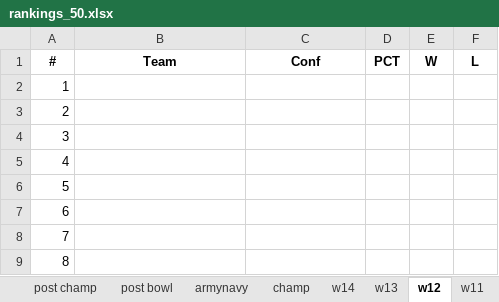
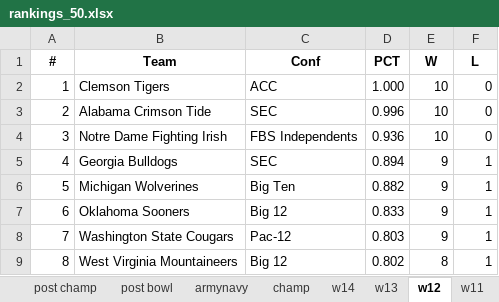
Before and after one commit to infinitempg/CFB-Rankings, an Excel workbook: rankings_50.xlsx, sheet w12, drawn as a sheet; only a part is shown; values as stored, in another font and other column widths than the file's, no borders; the diff covers the shown part only; the diff names each change by its address in the sheet, - before the commit and + after, or states it on an @@ line.

```diff
--- a/rankings_50.xlsx (sheet w12)
+++ b/rankings_50.xlsx (sheet w12)
-B2 (Team): (empty)
+B2 (Team): Clemson Tigers
-C2 (Conf): (empty)
+C2 (Conf): ACC
-D2 (PCT): (empty)
+D2 (PCT): 1.000
-E2:E4 (W): (empty)
+E2:E4 (W): 10
-F2:F4 (L): (empty)
+F2:F4 (L): 0
-B3 (Team): (empty)
+B3 (Team): Alabama Crimson Tide
-C3 (Conf): (empty)
+C3 (Conf): SEC
-D3 (PCT): (empty)
+D3 (PCT): 0.996
-B4 (Team): (empty)
+B4 (Team): Notre Dame Fighting Irish
-C4 (Conf): (empty)
+C4 (Conf): FBS Independents
-D4 (PCT): (empty)
+D4 (PCT): 0.936
-B5 (Team): (empty)
+B5 (Team): Georgia Bulldogs
-C5 (Conf): (empty)
+C5 (Conf): SEC
-D5 (PCT): (empty)
+D5 (PCT): 0.894
-E5:E8 (W): (empty)
+E5:E8 (W): 9
-F5:F9 (L): (empty)
+F5:F9 (L): 1
-B6 (Team): (empty)
+B6 (Team): Michigan Wolverines
-C6 (Conf): (empty)
+C6 (Conf): Big Ten
-D6 (PCT): (empty)
+D6 (PCT): 0.882
-B7 (Team): (empty)
+B7 (Team): Oklahoma Sooners
-C7 (Conf): (empty)
+C7 (Conf): Big 12
-D7 (PCT): (empty)
+D7 (PCT): 0.833
-B8 (Team): (empty)
+B8 (Team): Washington State Cougars
-C8 (Conf): (empty)
+C8 (Conf): Pac-12
-D8 (PCT): (empty)
+D8 (PCT): 0.803
-B9 (Team): (empty)
+B9 (Team): West Virginia Mountaineers
-C9 (Conf): (empty)
+C9 (Conf): Big 12
-D9 (PCT): (empty)
+D9 (PCT): 0.802
-E9 (W): (empty)
+E9 (W): 8
```
Also changed, not shown: 610 edited cells elsewhere in this sheet, sheet Sheet12, rankings_75.xlsx, 4 other files.
